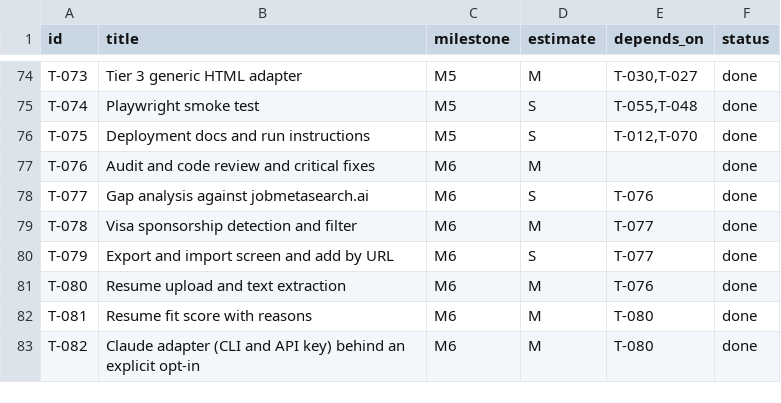
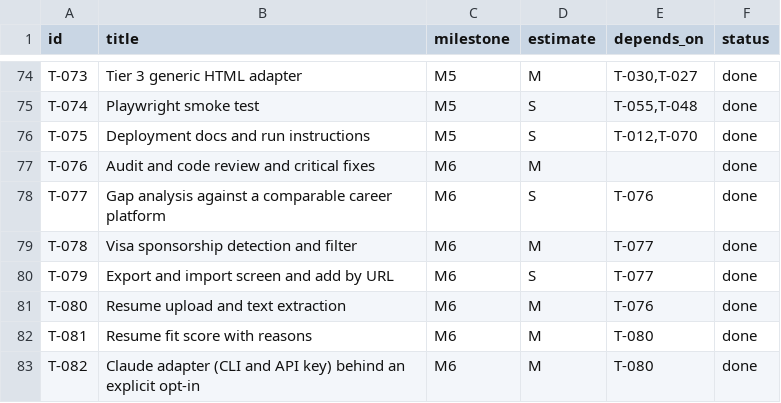
Before and after one commit to jmarkuz/vacancy-tracker, a CSV file: tasks.csv, drawn as a sheet; only a part is shown, gaps mark what is left out.

```diff
--- a/tasks.csv
+++ b/tasks.csv
@@ -77,3 +77,3 @@ T-075,Deployment docs and run instructions,M5,S,"T-012,T-070",done
 T-076,Audit and code review and critical fixes,M6,M,,done
-T-077,Gap analysis against jobmetasearch.ai,M6,S,T-076,done
+T-077,Gap analysis against a comparable career platform,M6,S,T-076,done
 T-078,Visa sponsorship detection and filter,M6,M,T-077,done
```
Also changed, not shown: 17 other files.
